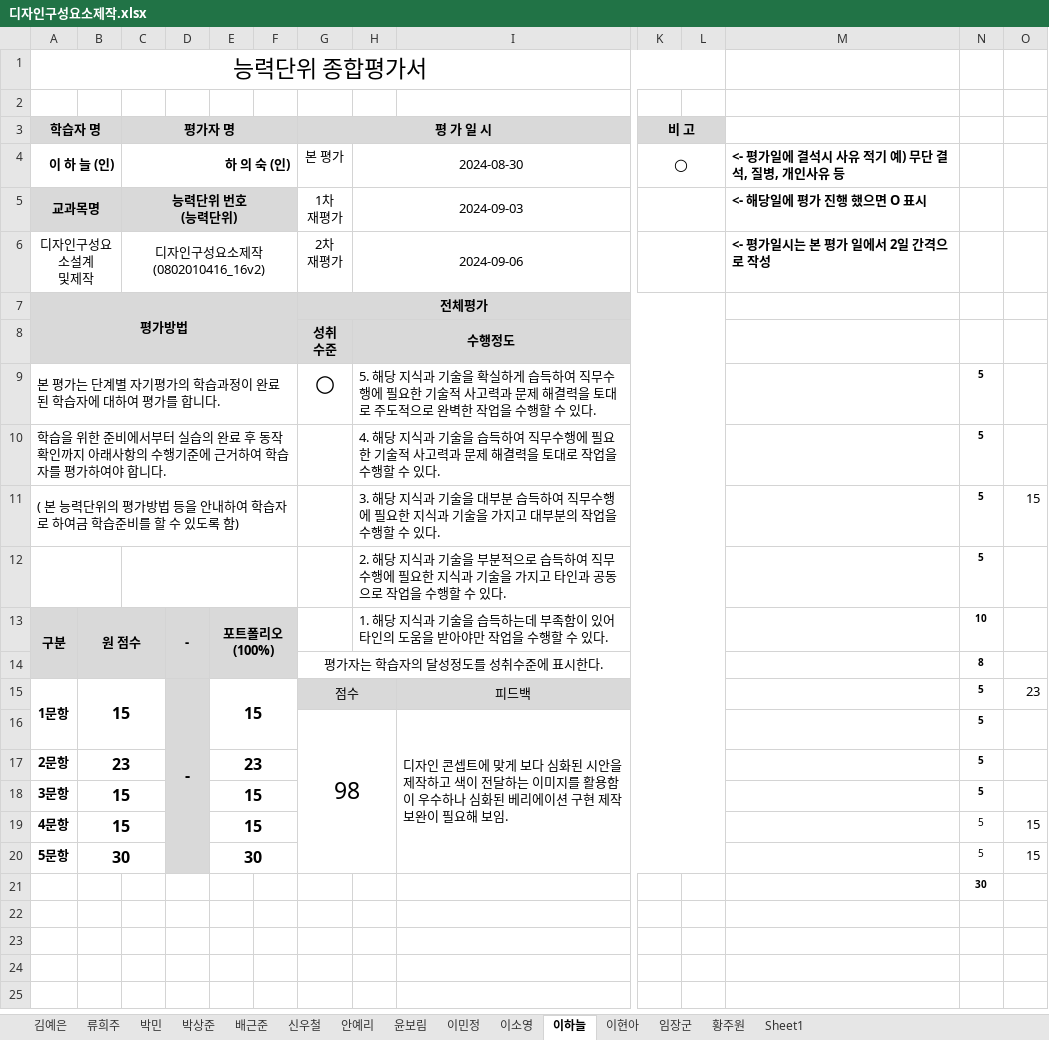
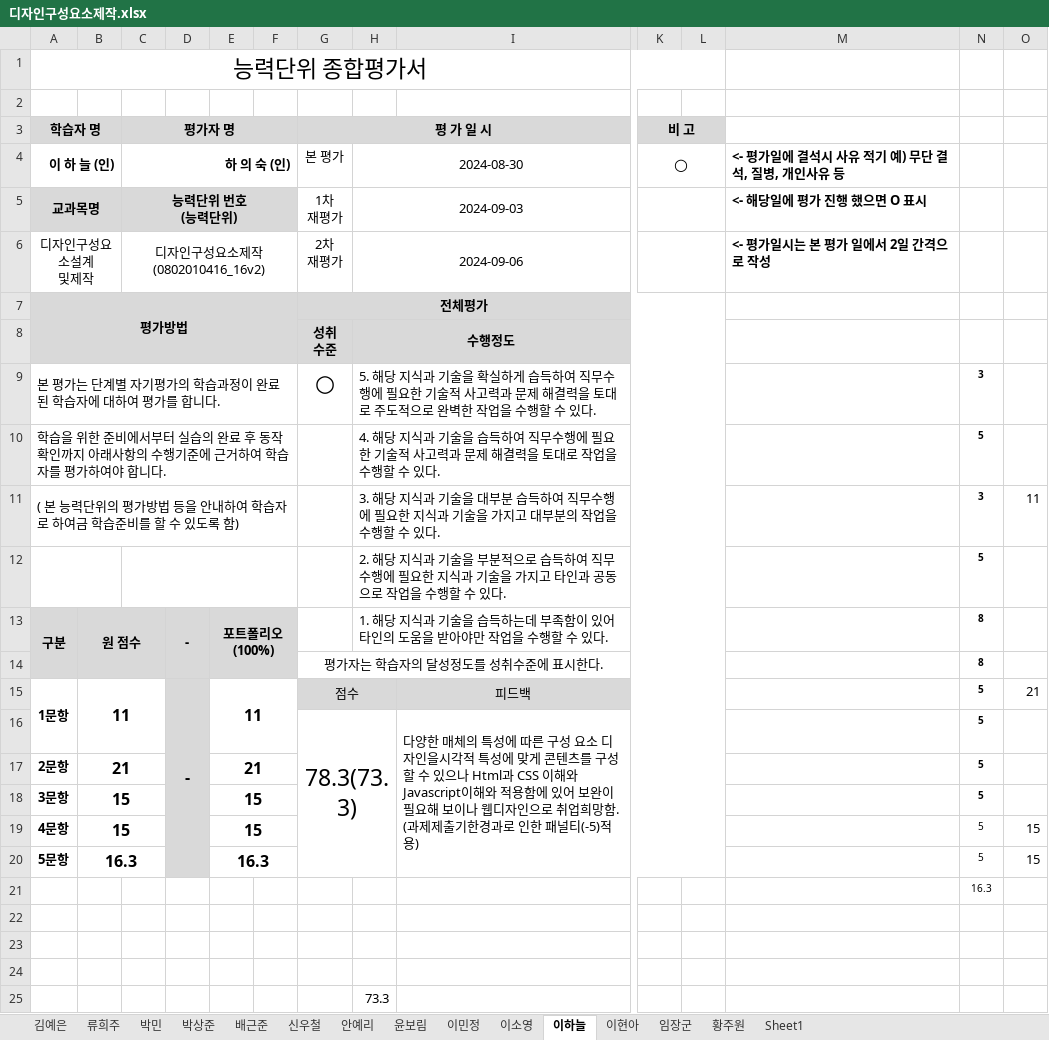
Before and after one commit to withme1004/backup, an Excel workbook: 13. 디자인구성요소제작/디자인구성요소제작.xlsx, sheet 이하늘, drawn as a sheet; only a part is shown, gaps mark what is left out; values as stored, in another font and other column widths than the file's, no borders; removed rows and columns are numbered as before the commit, all else as after; rows hold the shown columns only; the diff names each change by its address in the sheet, - before the commit and + after, or states it on an @@ line.

```diff
--- a/13. 디자인구성요소제작/디자인구성요소제작.xlsx (sheet 이하늘)
+++ b/13. 디자인구성요소제작/디자인구성요소제작.xlsx (sheet 이하늘)
-N9: 5
+N9: 3
-N11: 5
+N11: 3
-O11: 15
+O11: 11
-N13: 10
+N13: 8
-B15: 15
+B15: 11
-E15: 15
+E15: 11
-O15: 23
+O15: 21
-row 16:  |  |  |  |  |  | 98 |  | 디자인 콘셉트에 맞게 보다 심화된 시안을 제작하고 색이 전달하는 이미지를 활용함이 우수하나 심화된 베리에이션 구현 제작 보완이 필요해 보임. |  |  |  | 5
+row 16:  |  |  |  |  |  | 78.3(73.3) |  | 다양한 매체의 특성에 따른 구성 요소 디자인을시각적 특성에 맞게 콘텐츠를 구성할 수 있으나 Html과 CSS 이해와 Javascript이해와 적용함에 있어 보완이 필요해 보이나 웹디자인으로 취업희망함. (과제제출기한경과로 인한 패널티(-5)적용) |  |  |  | 5
-B17: 23
+B17: 21
-E17: 23
+E17: 21
-B20: 30
+B20: 16.3
-E20: 30
+E20: 16.3
-N21: 30
+N21: 16.3
-N21 bold: on
+N21 bold: off
+row 22: (empty)
+row 23: (empty)
+row 24: (empty)
+row 25:  |  |  |  |  |  |  | 73.3
```
Also changed, not shown: sheet 박상준, sheet 김예은, sheet 신우철, sheet 류희주, sheet 윤보림, sheet 배근준, 8 more sheets, formulas that keep their value, 12. 디자인구성요소설계/디자인구성요소설계.xlsx, 9 other files.
